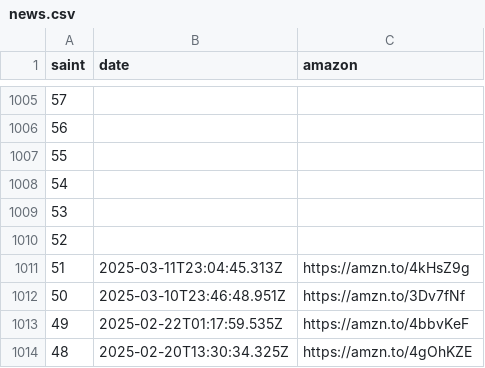
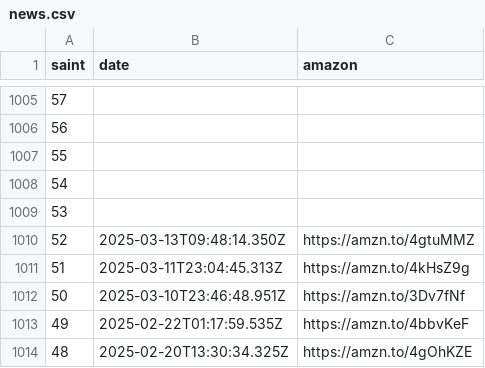
Before and after one commit to diegochagas/saintseiyacloths, a CSV file: csv/data/news.csv, drawn as a sheet; only a part is shown, gaps mark what is left out.

Commit message:
update data

```diff
--- a/csv/data/news.csv
+++ b/csv/data/news.csv
@@ -1009,3 +1009,3 @@
 53,,
-52,,
+52,2025-03-13T09:48:14.350Z,https://amzn.to/4gtuMMZ
 51,2025-03-11T23:04:45.313Z,https://amzn.to/4kHsZ9g
```
Also changed, not shown: csv/data/saints.csv, 8 other files.
